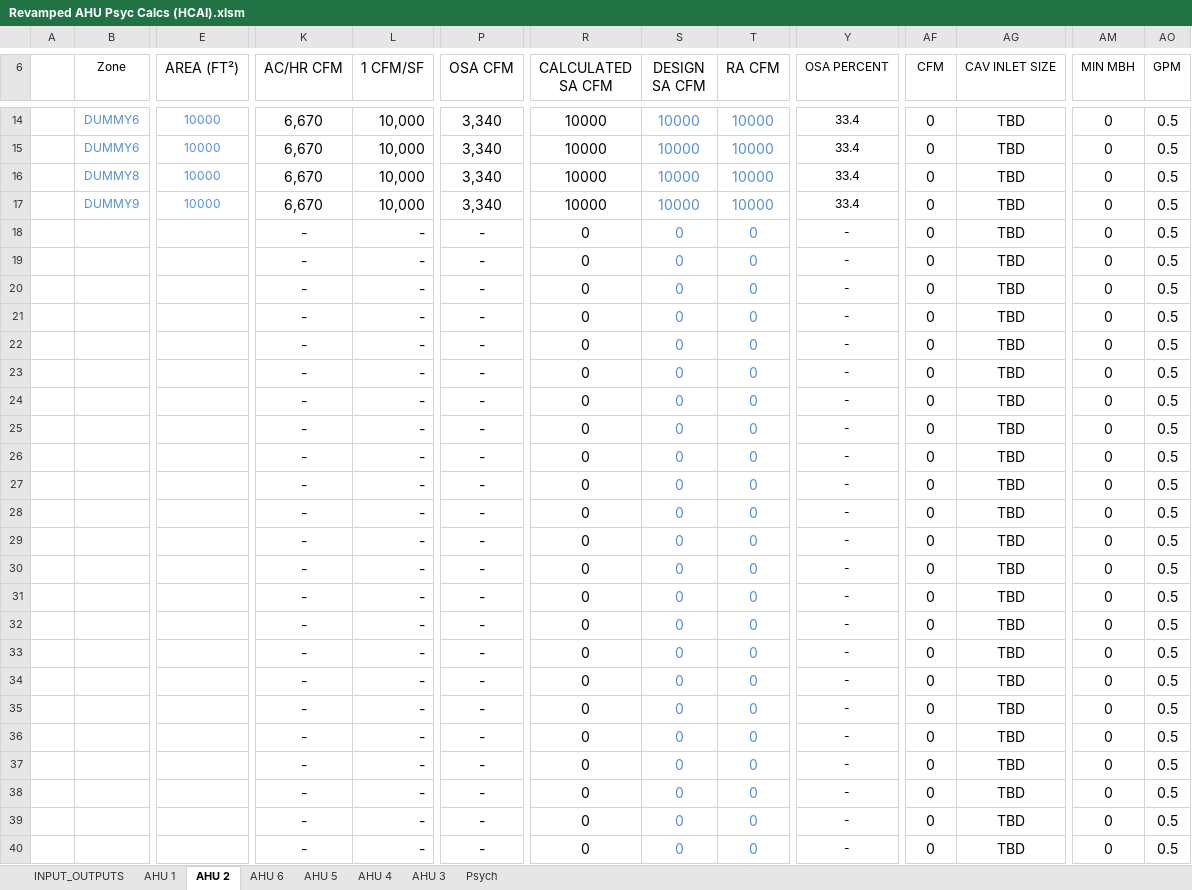
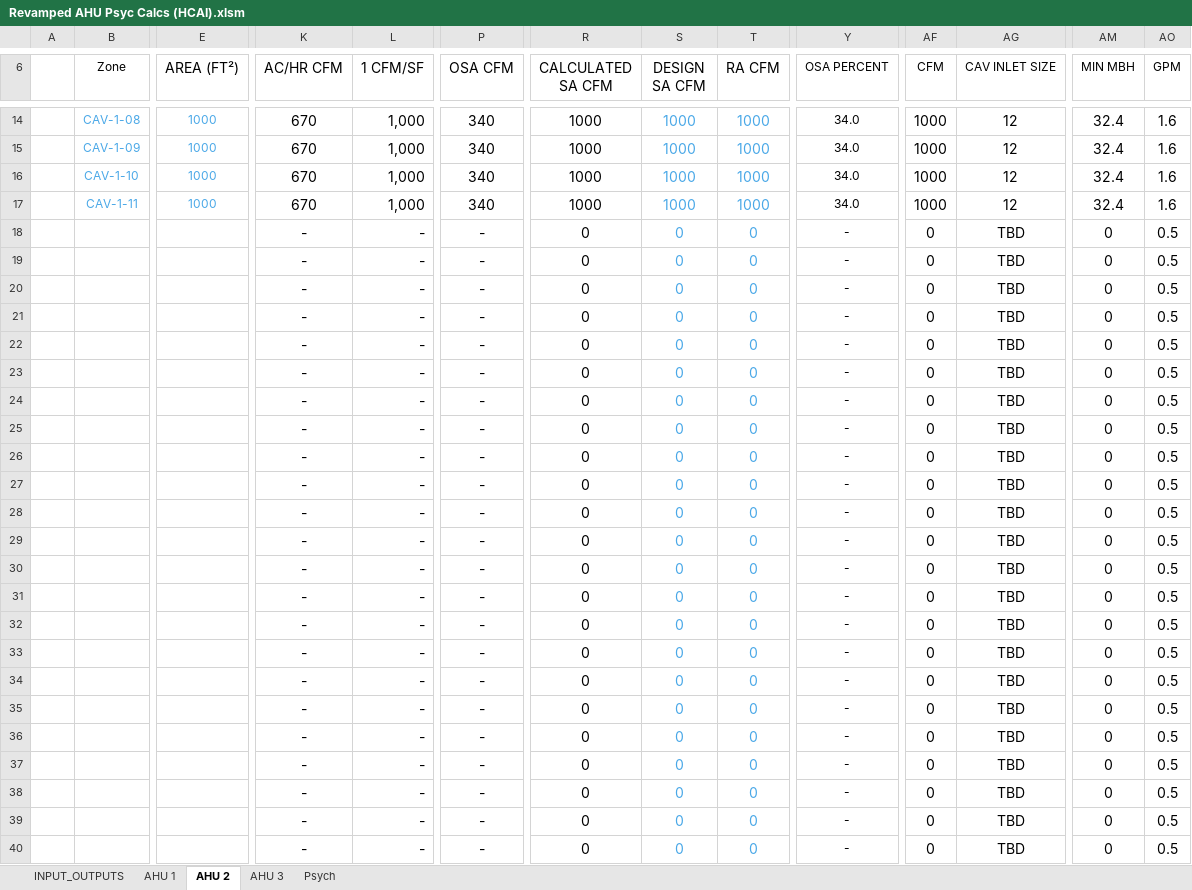
Before and after one commit to Rushikeshh-patil/PsychroCalc, an Excel workbook: Revamped AHU Psyc Calcs (HCAI).xlsm, sheet AHU 2, drawn as a sheet; only a part is shown, gaps mark what is left out; values as stored, in another font and other column widths than the file's, no borders; conditional formats and table styles not drawn; the diff covers the shown part only; the diff names each change by its address in the sheet, - before the commit and + after, or states it on an @@ line.

```diff
--- a/Revamped AHU Psyc Calcs (HCAI).xlsm (sheet AHU 2)
+++ b/Revamped AHU Psyc Calcs (HCAI).xlsm (sheet AHU 2)
-sheet tab: AHU 6
-sheet tab: AHU 5
-sheet tab: AHU 4
-B14:E17 text colour: #558ED5
+B14:E17 text colour: #4AA8E7
-B14 (Zone): DUMMY6
+B14 (Zone): CAV-1-08
-E14:E17 (AREA (FT²)): 10000
+E14:E17 (AREA (FT²)): 1000
-K14:K17 (AC/HR CFM): 6,670
+K14:K17 (AC/HR CFM): 670
-L14:L17 (1 CFM/SF): 10,000
+L14:L17 (1 CFM/SF): 1,000
-P14:P17 (OSA CFM): 3,340
+P14:P17 (OSA CFM): 340
-R14:R17 (CALCULATED SA CFM): 10000
+R14:R17 (CALCULATED SA CFM): 1000
-S14:T40 text colour: #558ED5
+S14:T40 text colour: #4AA8E7
-S14:S17 (DESIGN SA CFM): 10000
+S14:S17 (DESIGN SA CFM): 1000
-T14:T17 (RA CFM): 10000
+T14:T17 (RA CFM): 1000
-Y14:Y17 (OSA PERCENT): 33.4
+Y14:Y17 (OSA PERCENT): 34.0
-AF14:AF17 (CFM): 0
+AF14:AF17 (CFM): 1000
-AG14:AG17 (CAV INLET SIZE): TBD
+AG14:AG17 (CAV INLET SIZE): 12
-AM14:AM17 (MIN MBH): 0
+AM14:AM17 (MIN MBH): 32.4
-AO14:AO17 (GPM): 0.5
+AO14:AO17 (GPM): 1.6
-B15 (Zone): DUMMY6
+B15 (Zone): CAV-1-09
-B16 (Zone): DUMMY8
+B16 (Zone): CAV-1-10
-B17 (Zone): DUMMY9
+B17 (Zone): CAV-1-11
```
Also changed, not shown: 2 added rows, 2 removed rows, 96 edited cells and cell formats elsewhere in this sheet, sheet Psych, sheet AHU 1, sheet AHU 3, sheet INPUT_OUTPUTS, formulas that keep their value, hidden cells, charts or pictures.
